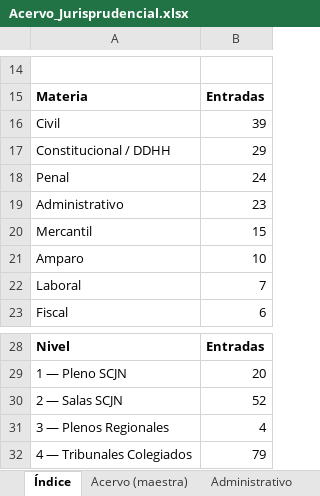
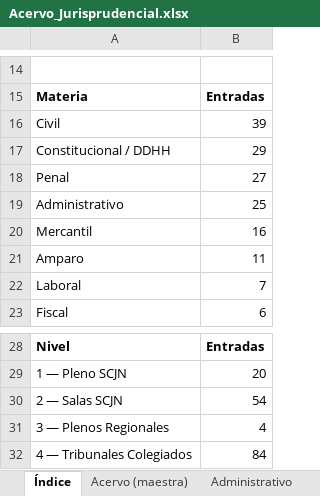
Before and after one commit to nanoalterno-nnosooner18/acervo-jurisprudencial, an Excel workbook: Acervo_Jurisprudencial.xlsx, sheet Índice, drawn as a sheet; only a part is shown, gaps mark what is left out; values as stored, in another font and other column widths than the file's, no borders; the diff names each change by its address in the sheet, - before the commit and + after, or states it on an @@ line.

```diff
--- a/Acervo_Jurisprudencial.xlsx (sheet Índice)
+++ b/Acervo_Jurisprudencial.xlsx (sheet Índice)
-B18: 24
+B18: 27
-B19: 23
+B19: 25
-B20: 15
+B20: 16
-B21: 10
+B21: 11
-B30: 52
+B30: 54
-B32: 79
+B32: 84
```
Also changed, not shown: sheet Acervo (maestra), sheet Penal, sheet Administrativo, sheet Mercantil, sheet Amparo, 5 other files.
